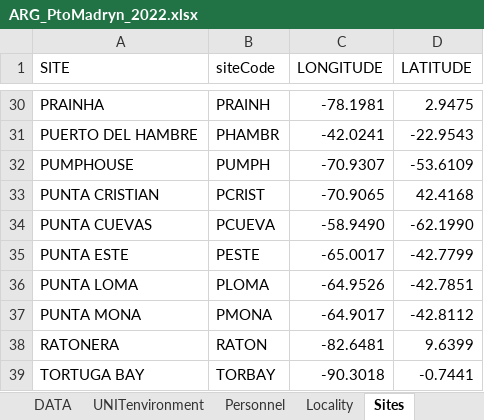
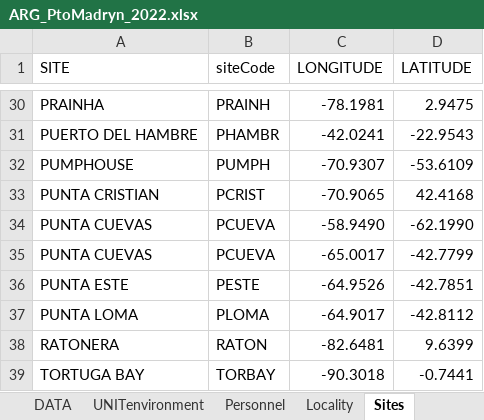
Before and after one commit to gonzalobravoargentina/MBON_OBIS_ARGENTINA, an Excel workbook: DATA/ARG_PtoMadryn_2022.xlsx, sheet Sites, drawn as a sheet; only a part is shown, gaps mark what is left out; values as stored, in another font and other column widths than the file's, no borders; removed rows and columns are numbered as before the commit, all else as after; the diff names each change by its address in the sheet, - before the commit and + after, or states it on an @@ line.

```diff
--- a/DATA/ARG_PtoMadryn_2022.xlsx (sheet Sites)
+++ b/DATA/ARG_PtoMadryn_2022.xlsx (sheet Sites)
+row 35: PUNTA CUEVAS | PCUEVA | -65.0017 | -42.7799
-C36 (LONGITUDE): -65.0017
+C36 (LONGITUDE): -64.9526
-D36 (LATITUDE): -42.7799
+D36 (LATITUDE): -42.7851
-C37 (LONGITUDE): -64.9526
+C37 (LONGITUDE): -64.9017
-D37 (LATITUDE): -42.7851
+D37 (LATITUDE): -42.8112
-row 37: PUNTA MONA | PMONA | -64.9017 | -42.8112
```
Also changed, not shown: DATA/ARG_PtoMadryn_2019.xlsx, DATA/ARG_PtoMadryn_2020(but done in early 2021).xlsx, 11 other files.
